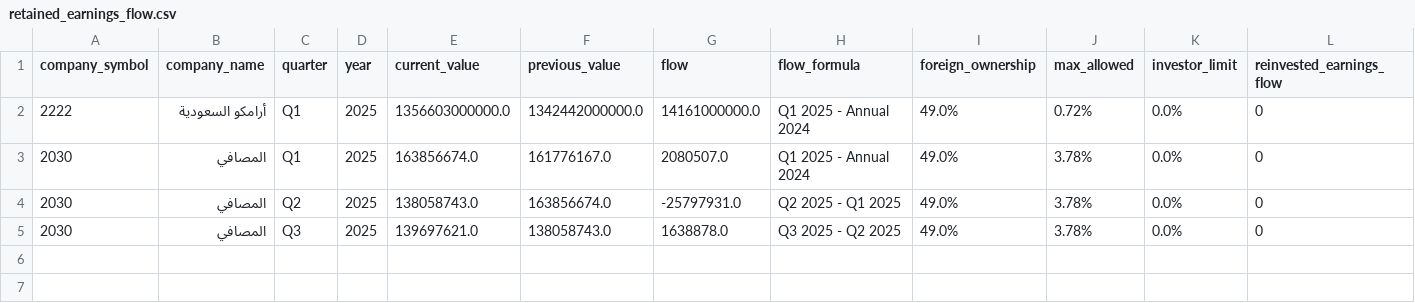
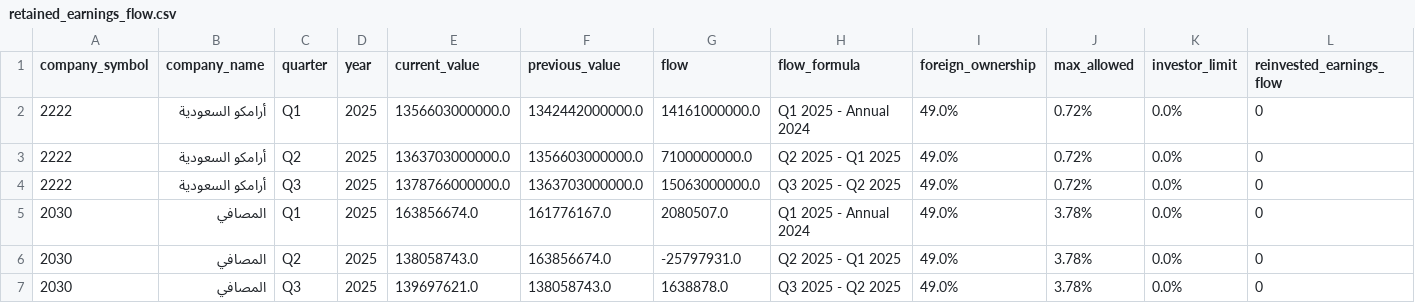
Before and after one commit to shadenc/final123, a CSV file: data/results/retained_earnings_flow.csv, drawn as a sheet; only a part is shown; rows hold the shown columns only; the diff names each change by its address in the sheet, - before the commit and + after, or states it on an @@ line.

```diff
--- a/data/results/retained_earnings_flow.csv
+++ b/data/results/retained_earnings_flow.csv
+row 3: 2222 | أرامكو السعودية | Q2 | 2025 | 1363703000000.0 | 1356603000000.0 | 7100000000.0 | Q2 2025 - Q1 2025 | 49.0% | 0.72% | 0.0% | 0
+row 4: 2222 | أرامكو السعودية | Q3 | 2025 | 1378766000000.0 | 1363703000000.0 | 15063000000.0 | Q3 2025 - Q2 2025 | 49.0% | 0.72% | 0.0% | 0
```
Also changed, not shown: 8 other files.
